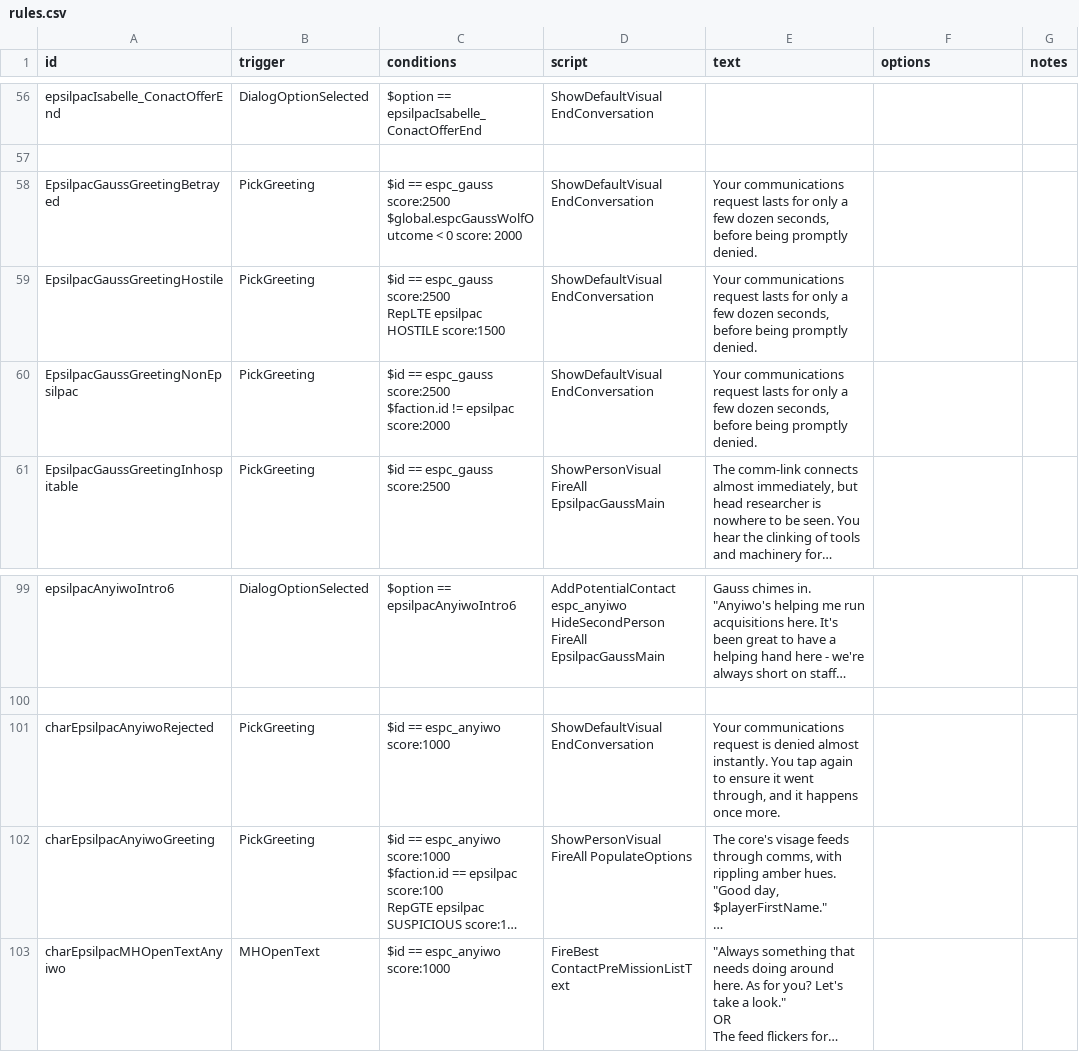
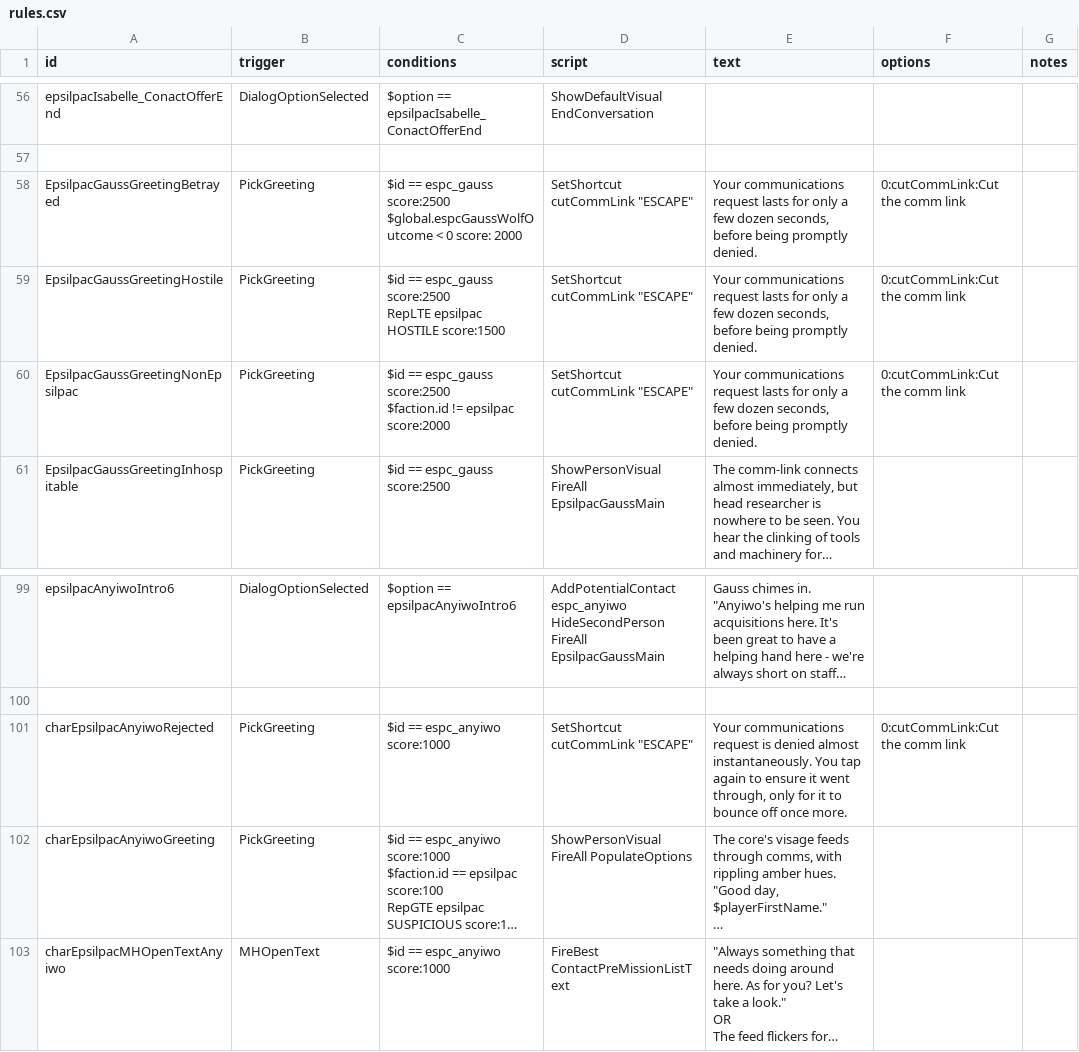
Before and after one commit to Mezzelo/Epsilon-Pact, a CSV file: data/campaign/rules.csv, drawn as a sheet; only a part is shown, gaps mark what is left out; long unchanged cells end in …; ↵ is a line break in a cell; the diff names each change by its address in the sheet, - before the commit and + after, or states it on an @@ line.

Commit message:
0.3.93-RC2
- fixed a dialogue null pointer error when at bad relations and using stellar networks - uses a more vanilla esque prompt to cut comms, rather than just booting you out now.

```diff
--- a/data/campaign/rules.csv
+++ b/data/campaign/rules.csv
-D58:D60 (script): ShowDefaultVisual ↵ EndConversation
+D58:D60 (script): SetShortcut cutCommLink "ESCAPE"
-F58:F60 (options): (empty)
+F58:F60 (options): 0:cutCommLink:Cut the comm link
-D101 (script): ShowDefaultVisual ↵ EndConversation
+D101 (script): SetShortcut cutCommLink "ESCAPE"
-E101 (text): …denied almost instantly. You tap again to ensure it went through, and it happens once more.
+E101 (text): …denied almost instantaneously. You tap again to ensure it went through, only for it to bounce off once more.
-F101 (options): (empty)
+F101 (options): 0:cutCommLink:Cut the comm link
```
Also changed, not shown: 2 other files.
